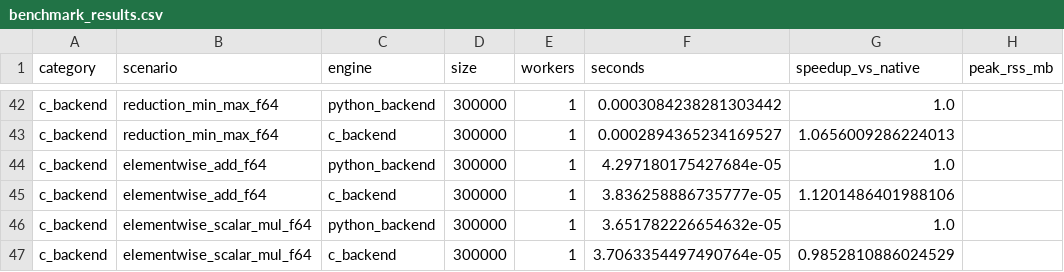
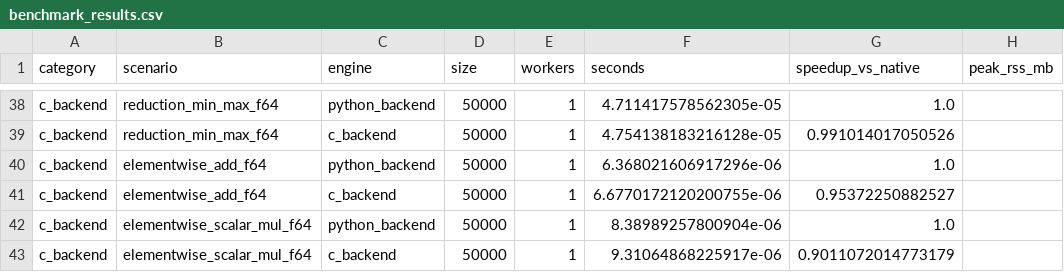
Before and after one commit to aeiwz/FrameX, a CSV file: benchmarks/results/benchmark_results.csv, drawn as a sheet; only a part is shown, gaps mark what is left out; addresses are those after the commit; the diff covers the shown part only; the diff names each change by its address in the sheet, - before the commit and + after, or states it on an @@ line.

```diff
--- a/benchmarks/results/benchmark_results.csv
+++ b/benchmarks/results/benchmark_results.csv
-D38:D43 (size): 300000
+D38:D43 (size): 50000
-F38 (seconds): 0.0003084238281303442
+F38 (seconds): 4.711417578562305e-05
-F39 (seconds): 0.0002894365234169527
+F39 (seconds): 4.754138183216128e-05
-G39 (speedup_vs_native): 1.0656009286224013
+G39 (speedup_vs_native): 0.991014017050526
-F40 (seconds): 4.297180175427684e-05
+F40 (seconds): 6.368021606917296e-06
-F41 (seconds): 3.836258886735777e-05
+F41 (seconds): 6.6770172120200755e-06
-G41 (speedup_vs_native): 1.1201486401988106
+G41 (speedup_vs_native): 0.95372250882527
-F42 (seconds): 3.651782226654632e-05
+F42 (seconds): 8.38989257800904e-06
-F43 (seconds): 3.7063354497490764e-05
+F43 (seconds): 9.31064868225917e-06
-G43 (speedup_vs_native): 0.9852810886024529
+G43 (speedup_vs_native): 0.9011072014773179
```
Also changed, not shown: 4 removed rows and 96 edited cells elsewhere in this file, 56 other files.
